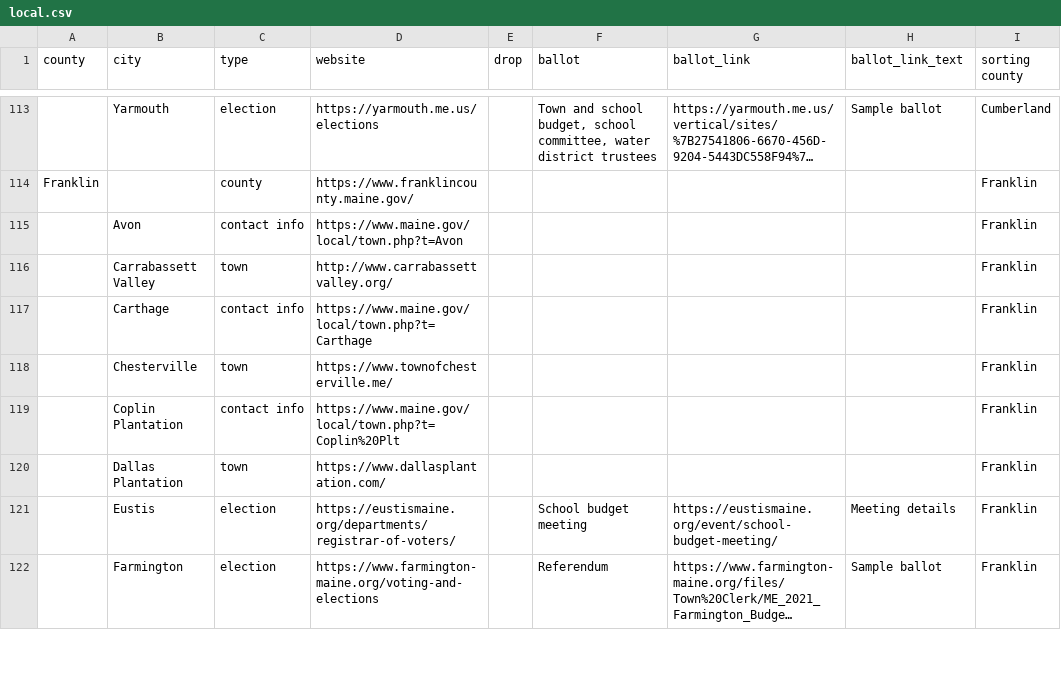
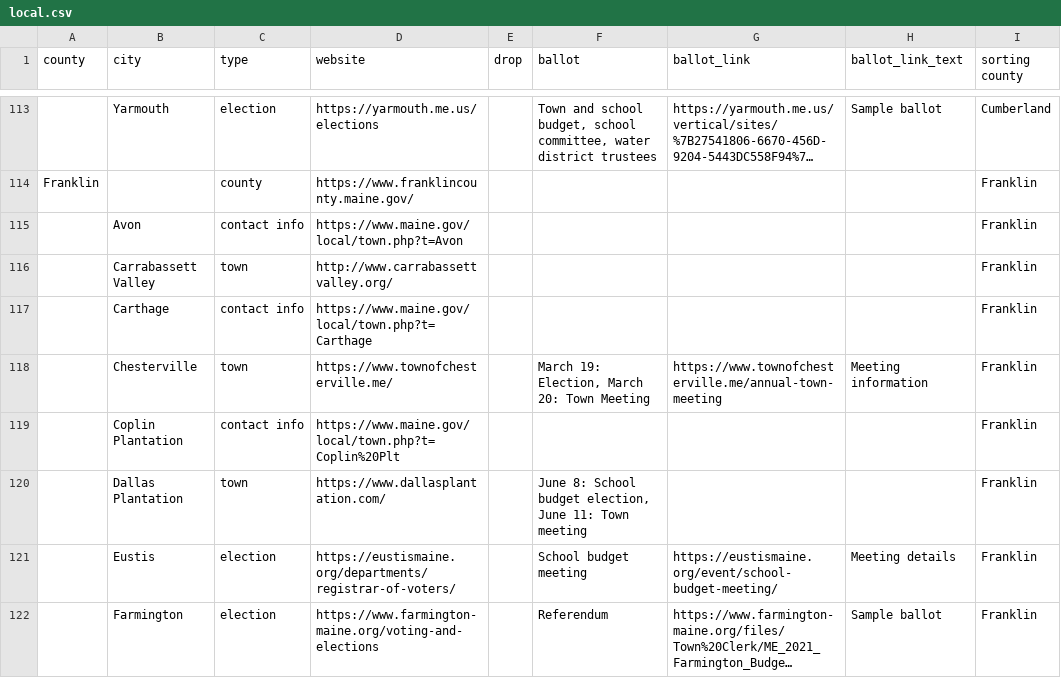
Before and after one commit to OpenMaine/maineballot, a CSV file: _data/local_elections/local.csv, drawn as a sheet; only a part is shown, gaps mark what is left out; long unchanged cells end in …; the diff covers the shown part only.

Commit message:
Adds Aroostook and Franklin counties

```diff
--- a/_data/local_elections/local.csv
+++ b/_data/local_elections/local.csv
@@ -117,5 +117,5 @@ Franklin,,county,https://www.franklincounty.maine.gov/,,,,,Franklin
 ,Carthage,contact info,https://www.maine.gov/local/town.php?t=Carthage,,,,,Franklin
-,Chesterville,town,https://www.townofchesterville.me/,,,,,Franklin
+,Chesterville,town,https://www.townofchesterville.me/,,"March 19: Election, March 20: Town Meeting",https://www.townofchesterville.me/annual-town-meeting,Meeting information,Franklin
 ,Coplin Plantation,contact info,https://www.maine.gov/local/town.php?t=Coplin%20Plt,,,,,Franklin
-,Dallas Plantation,town,https://www.dallasplantation.com/,,,,,Franklin
+,Dallas Plantation,town,https://www.dallasplantation.com/,,"June 8: School budget election, June 11: Town meeting",,,Franklin
 ,Eustis,election,https://eustismaine.org/departments/registrar-of-voters/,,School budget meeting,https://eustismaine.org/event/school-budget-meeting/,Meeting details,Franklin
```
Also changed, not shown: 17 edited cells elsewhere in this file.
